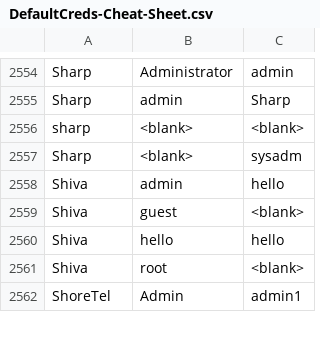
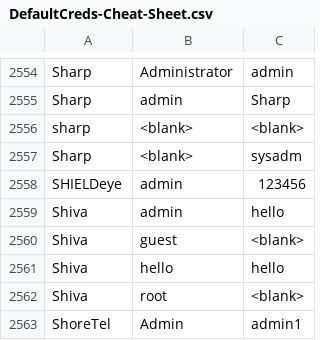
Before and after one commit to ihebski/DefaultCreds-cheat-sheet, a CSV file: DefaultCreds-Cheat-Sheet.csv, drawn as a sheet; only a part is shown, gaps mark what is left out; the diff names each change by its address in the sheet, - before the commit and + after, or states it on an @@ line.

Commit message:
Added SHIELDeye

```diff
--- a/DefaultCreds-Cheat-Sheet.csv
+++ b/DefaultCreds-Cheat-Sheet.csv
+row 2558: SHIELDeye | admin | 123456
```
